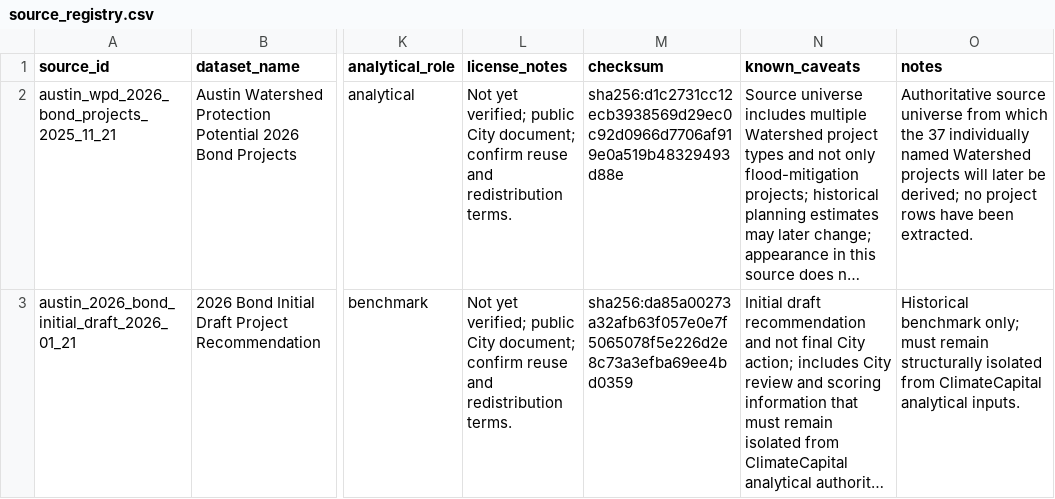
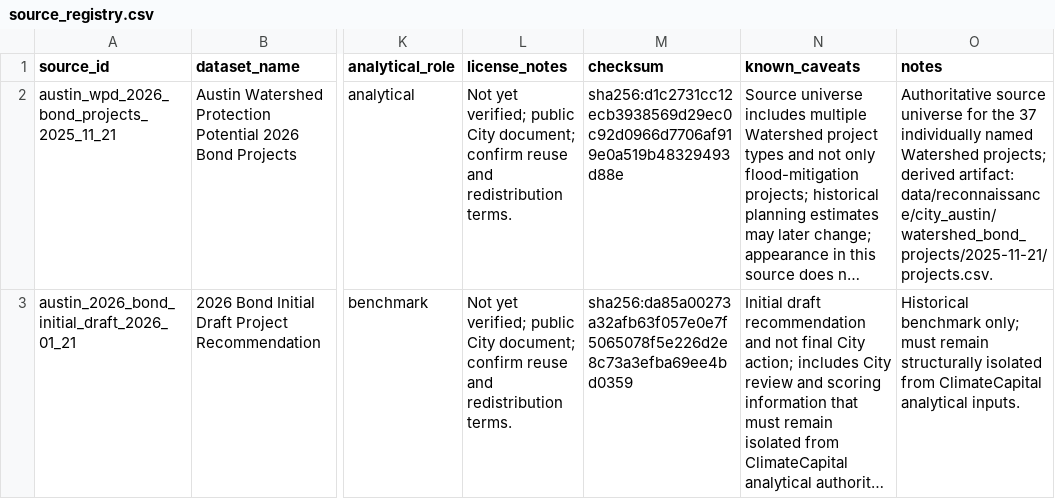
Before and after one commit to swethabarla19/ClimateCapitalAI, a CSV file: data/metadata/source_registry.csv, drawn as a sheet; only a part is shown, gaps mark what is left out; long unchanged cells end in …; the diff names each change by its address in the sheet, - before the commit and + after, or states it on an @@ line.

Commit message:
data: extract watershed project source universe

```diff
--- a/data/metadata/source_registry.csv
+++ b/data/metadata/source_registry.csv
-O2 (notes): …source universe from which the 37 individually named Watershed projects will later be derived; no project rows have been extracted.
+O2 (notes): …source universe for the 37 individually named Watershed projects; derived artifact: data/reconnaissance/city_austin/watershed_bond_projects/2025-11-21/projects.csv.
```
Also changed, not shown: 7 other files.
